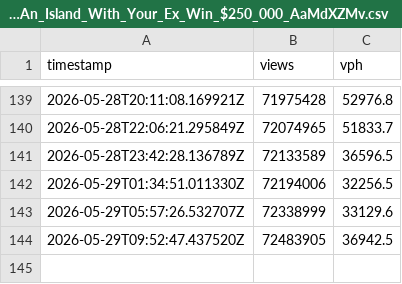
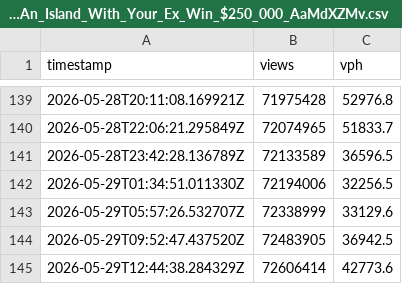
Before and after one commit to aslantaym/beast-record, a CSV file: videos/Survive_30_Days_On_An_Island_With_Your_Ex_Win_$250_000_AaMdXZMv.csv, drawn as a sheet; only a part is shown, gaps mark what is left out; the diff names each change by its address in the sheet, - before the commit and + after, or states it on an @@ line.

Commit message:
chore: mrbeast views update [auto]

```diff
--- a/videos/Survive_30_Days_On_An_Island_With_Your_Ex_Win_$250_000_AaMdXZMv.csv
+++ b/videos/Survive_30_Days_On_An_Island_With_Your_Ex_Win_$250_000_AaMdXZMv.csv
+row 145: 2026-05-29T12:44:38.284329Z | 72606414 | 42773.6
```
Also changed, not shown: 2 other files.
